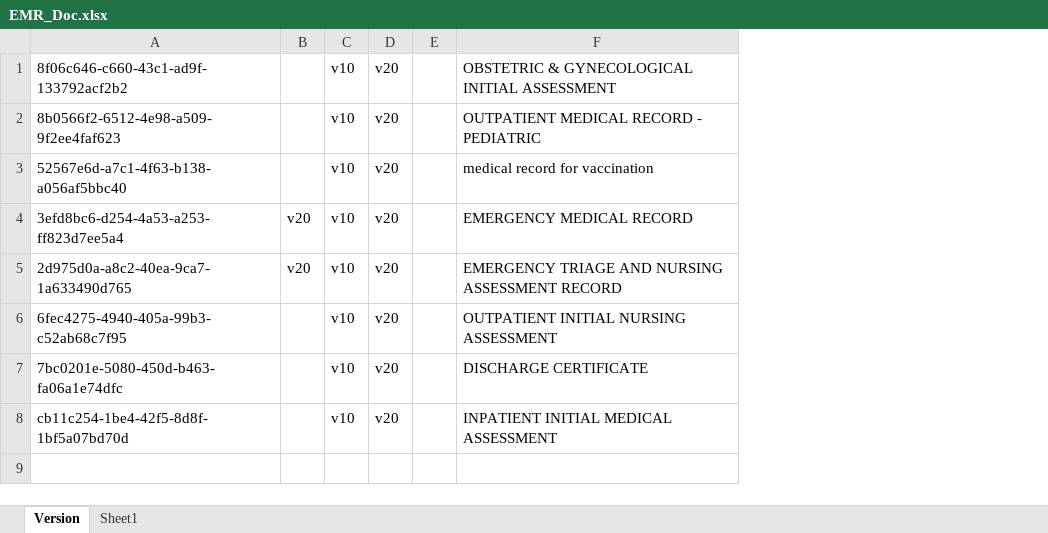
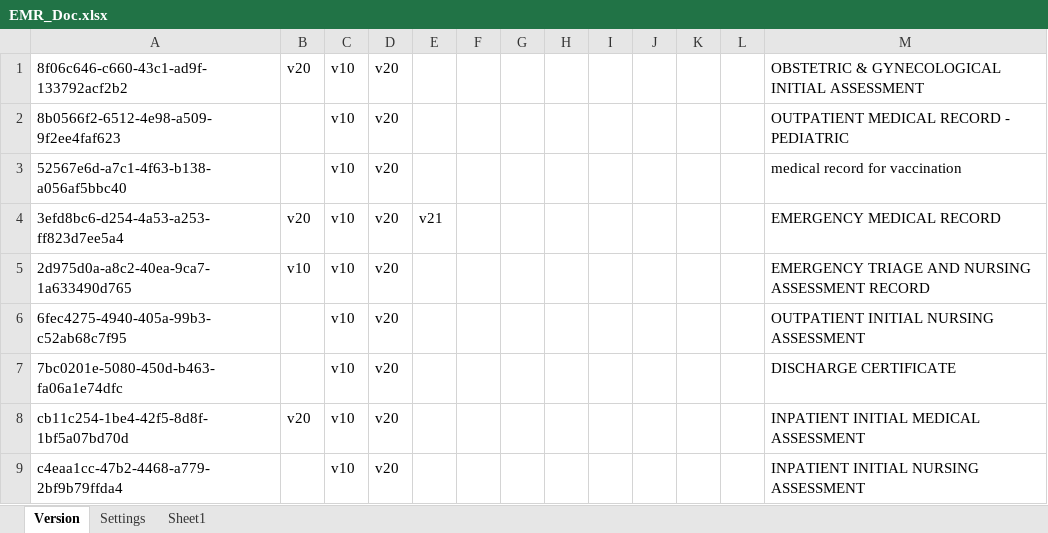
Before and after one commit to pvphuc2301/emrapp, an Excel workbook: EMR/EMR_Doc.xlsx, sheet Version, drawn as a sheet; values as stored, in another font and other column widths than the file's, no borders; the diff names each change by its address in the sheet, - before the commit and + after, or states it on an @@ line.

```diff
--- a/EMR/EMR_Doc.xlsx (sheet Version)
+++ b/EMR/EMR_Doc.xlsx (sheet Version)
+sheet tab: Settings
+column E, row 4: v21
+column G, empty
+column H, empty
+column I, empty
+column J, empty
+column K, empty
+column L, empty
-B1: (empty)
+B1: v20
-B5: v20
+B5: v10
-B8: (empty)
+B8: v20
+row 9: c4eaa1cc-47b2-4468-a779-2bf9b79ffda4 |  | v10 | v20 |  |  |  |  |  |  |  |  | INPATIENT INITIAL NURSING ASSESSMENT
```
Also changed, not shown: 35 other files.
